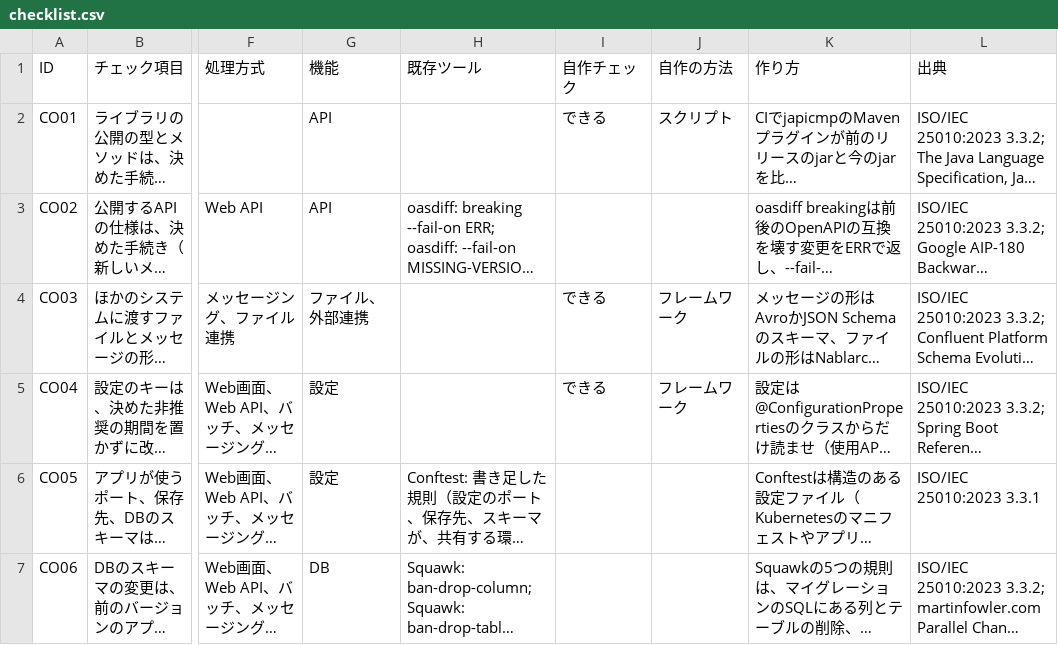
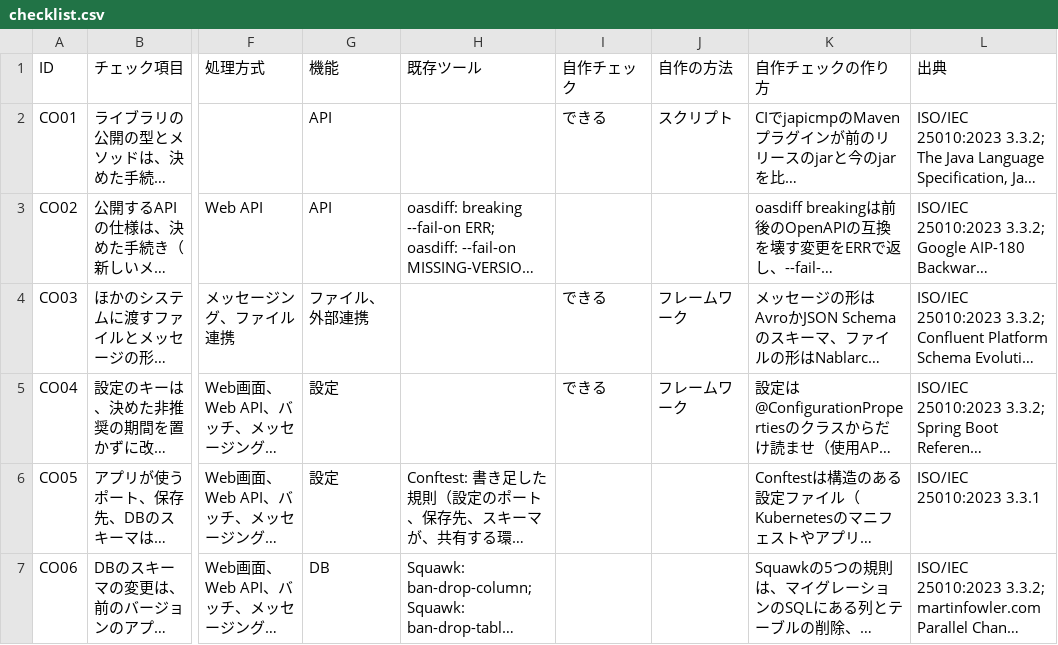
Before and after one commit to mamezou-tech/mamezou-tech-site, a CSV file: src/img/blogs/2026/1224_java-quality-checks/checklist.csv, drawn as a sheet; only a part is shown, gaps mark what is left out; long unchanged cells end in …; the diff names each change by its address in the sheet, - before the commit and + after, or states it on an @@ line.

```diff
--- a/src/img/blogs/2026/1224_java-quality-checks/checklist.csv
+++ b/src/img/blogs/2026/1224_java-quality-checks/checklist.csv
-K1: 作り方
+K1: 自作チェックの作り方
```
Also changed, not shown: 3 other files.
